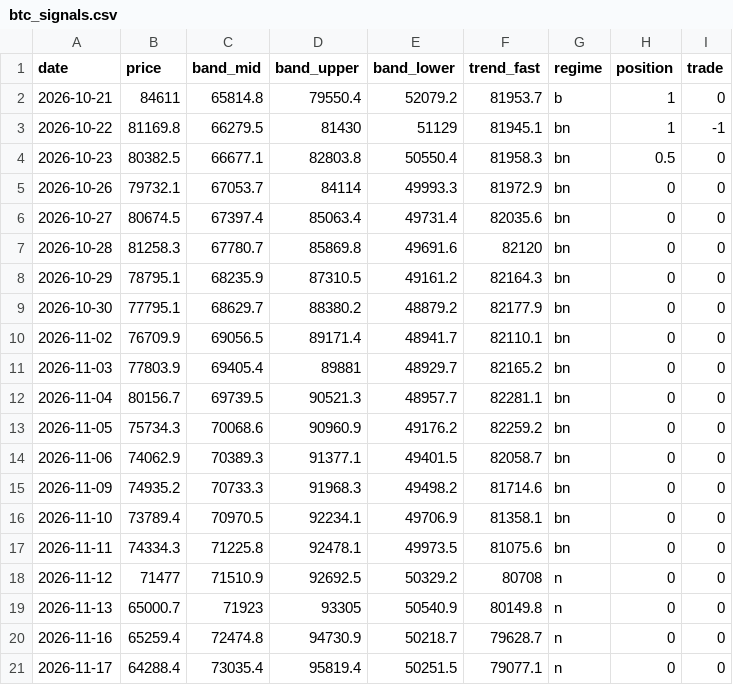
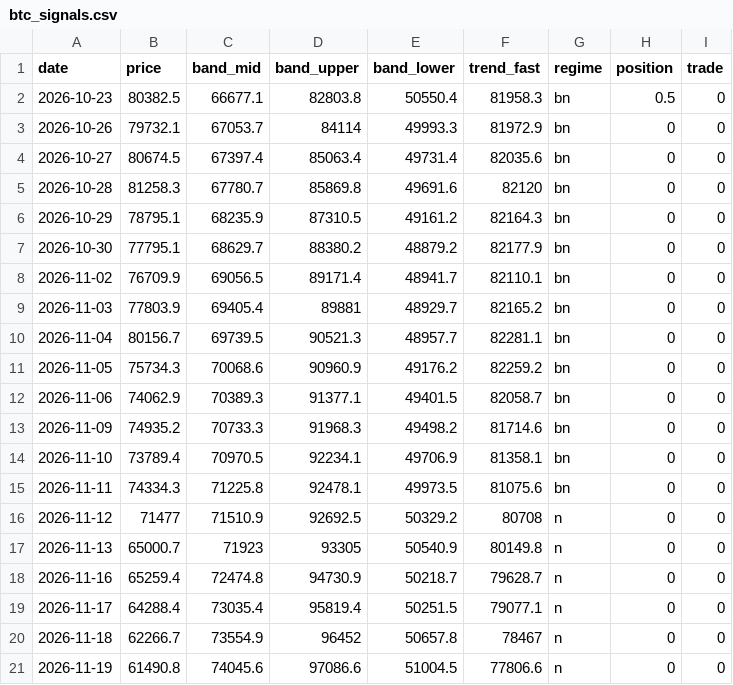
Before and after one commit to CourageousGoofy/quarto_site, a CSV file: data/btc_signals.csv, drawn as a sheet; removed rows and columns are numbered as before the commit, all else as after; the diff names each change by its address in the sheet, - before the commit and + after, or states it on an @@ line.

```diff
--- a/data/btc_signals.csv
+++ b/data/btc_signals.csv
-row 2: 2026-10-21 | 84611 | 65814.8 | 79550.4 | 52079.2 | 81953.7 | b | 1 | 0
-row 3: 2026-10-22 | 81169.8 | 66279.5 | 81430 | 51129 | 81945.1 | bn | 1 | -1
+row 20: 2026-11-18 | 62266.7 | 73554.9 | 96452 | 50657.8 | 78467 | n | 0 | 0
+row 21: 2026-11-19 | 61490.8 | 74045.6 | 97086.6 | 51004.5 | 77806.6 | n | 0 | 0
```
Also changed, not shown: data/btc_backtest.csv, data/dca_backtest_weekly_returns.csv, 4 other files.
